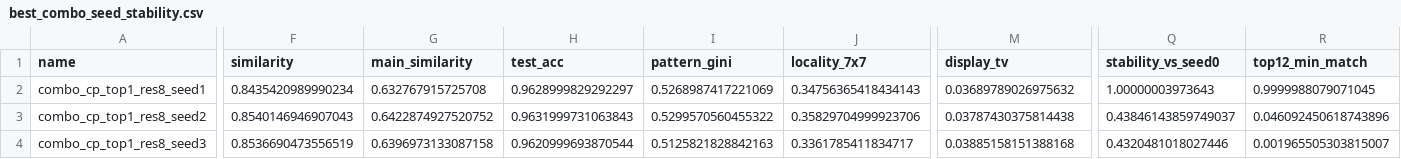
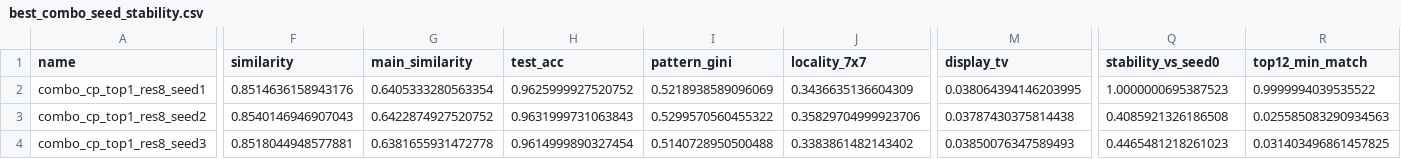
Before and after one commit to J0YY/tensordecomp-mars, a CSV file: figures/best_combo_validation/best_combo_seed_stability.csv, drawn as a sheet; only a part is shown, gaps mark what is left out; the diff covers the shown part only; the diff names each change by its address in the sheet, - before the commit and + after, or states it on an @@ line.

Commit message:
updated validate best combo

```diff
--- a/figures/best_combo_validation/best_combo_seed_stability.csv
+++ b/figures/best_combo_validation/best_combo_seed_stability.csv
-F2 (similarity): 0.8435420989990234
+F2 (similarity): 0.8514636158943176
-G2 (main_similarity): 0.632767915725708
+G2 (main_similarity): 0.6405333280563354
-H2 (test_acc): 0.9628999829292297
+H2 (test_acc): 0.9625999927520752
-I2 (pattern_gini): 0.5268987417221069
+I2 (pattern_gini): 0.5218938589096069
-J2 (locality_7x7): 0.34756365418434143
+J2 (locality_7x7): 0.3436635136604309
-M2 (display_tv): 0.03689789026975632
+M2 (display_tv): 0.038064394146203995
-Q2 (stability_vs_seed0): 1.00000003973643
+Q2 (stability_vs_seed0): 1.0000000695387523
-R2 (top12_min_match): 0.9999988079071045
+R2 (top12_min_match): 0.9999994039535522
-Q3 (stability_vs_seed0): 0.43846143859749037
+Q3 (stability_vs_seed0): 0.4085921326186508
-R3 (top12_min_match): 0.046092450618743896
+R3 (top12_min_match): 0.025585083290934563
-F4 (similarity): 0.8536690473556519
+F4 (similarity): 0.8518044948577881
-G4 (main_similarity): 0.6396973133087158
+G4 (main_similarity): 0.6381655931472778
-H4 (test_acc): 0.9620999693870544
+H4 (test_acc): 0.9614999890327454
-I4 (pattern_gini): 0.5125821828842163
+I4 (pattern_gini): 0.5140728950500488
-J4 (locality_7x7): 0.3361785411834717
+J4 (locality_7x7): 0.3383861482143402
-M4 (display_tv): 0.03885158151388168
+M4 (display_tv): 0.03850076347589493
-Q4 (stability_vs_seed0): 0.4320481018027446
+Q4 (stability_vs_seed0): 0.4465481218261023
-R4 (top12_min_match): 0.001965505303815007
+R4 (top12_min_match): 0.031403496861457825
```
Also changed, not shown: 4 edited cells elsewhere in this file, 4 other files.
